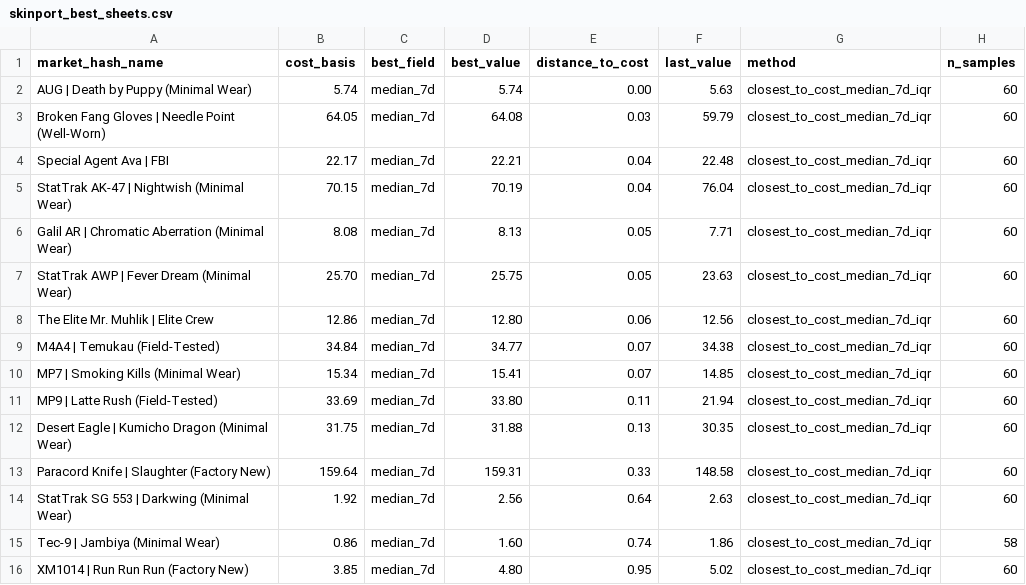
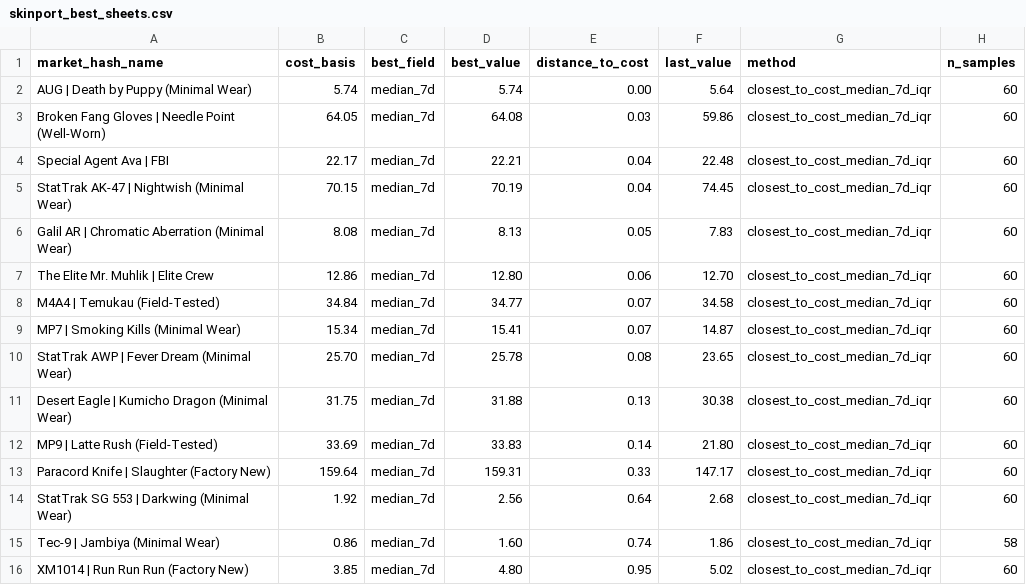
Before and after one commit to jpcarrascom2311-commits/skinport-tracker, a CSV file: skinport_best_sheets.csv, drawn as a sheet.

```diff
--- a/skinport_best_sheets.csv
+++ b/skinport_best_sheets.csv
@@ -1,15 +1,15 @@
 market_hash_name,cost_basis,best_field,best_value,distance_to_cost,last_value,method,n_samples
-AUG | Death by Puppy (Minimal Wear),5.74,median_7d,5.74,0.00,5.63,closest_to_cost_median_7d_iqr,60
-Broken Fang Gloves | Needle Point (Well-Worn),64.05,median_7d,64.08,0.03,59.79,closest_to_cost_median_7d_iqr,60
+AUG | Death by Puppy (Minimal Wear),5.74,median_7d,5.74,0.00,5.64,closest_to_cost_median_7d_iqr,60
+Broken Fang Gloves | Needle Point (Well-Worn),64.05,median_7d,64.08,0.03,59.86,closest_to_cost_median_7d_iqr,60
 Special Agent Ava | FBI,22.17,median_7d,22.21,0.04,22.48,closest_to_cost_median_7d_iqr,60
-StatTrak AK-47 | Nightwish (Minimal Wear),70.15,median_7d,70.19,0.04,76.04,closest_to_cost_median_7d_iqr,60
-Galil AR | Chromatic Aberration (Minimal Wear),8.08,median_7d,8.13,0.05,7.71,closest_to_cost_median_7d_iqr,60
-StatTrak AWP | Fever Dream (Minimal Wear),25.70,median_7d,25.75,0.05,23.63,closest_to_cost_median_7d_iqr,60
-The Elite Mr. Muhlik | Elite Crew,12.86,median_7d,12.80,0.06,12.56,closest_to_cost_median_7d_iqr,60
-M4A4 | Temukau (Field-Tested),34.84,median_7d,34.77,0.07,34.38,closest_to_cost_median_7d_iqr,60
-MP7 | Smoking Kills (Minimal Wear),15.34,median_7d,15.41,0.07,14.85,closest_to_cost_median_7d_iqr,60
-MP9 | Latte Rush (Field-Tested),33.69,median_7d,33.80,0.11,21.94,closest_to_cost_median_7d_iqr,60
-Desert Eagle | Kumicho Dragon (Minimal Wear),31.75,median_7d,31.88,0.13,30.35,closest_to_cost_median_7d_iqr,60
-Paracord Knife | Slaughter (Factory New),159.64,median_7d,159.31,0.33,148.58,closest_to_cost_median_7d_iqr,60
-StatTrak SG 553 | Darkwing (Minimal Wear),1.92,median_7d,2.56,0.64,2.63,closest_to_cost_median_7d_iqr,60
+StatTrak AK-47 | Nightwish (Minimal Wear),70.15,median_7d,70.19,0.04,74.45,closest_to_cost_median_7d_iqr,60
+Galil AR | Chromatic Aberration (Minimal Wear),8.08,median_7d,8.13,0.05,7.83,closest_to_cost_median_7d_iqr,60
+The Elite Mr. Muhlik | Elite Crew,12.86,median_7d,12.80,0.06,12.70,closest_to_cost_median_7d_iqr,60
+M4A4 | Temukau (Field-Tested),34.84,median_7d,34.77,0.07,34.58,closest_to_cost_median_7d_iqr,60
+MP7 | Smoking Kills (Minimal Wear),15.34,median_7d,15.41,0.07,14.87,closest_to_cost_median_7d_iqr,60
+StatTrak AWP | Fever Dream (Minimal Wear),25.70,median_7d,25.78,0.08,23.65,closest_to_cost_median_7d_iqr,60
+Desert Eagle | Kumicho Dragon (Minimal Wear),31.75,median_7d,31.88,0.13,30.38,closest_to_cost_median_7d_iqr,60
+MP9 | Latte Rush (Field-Tested),33.69,median_7d,33.83,0.14,21.80,closest_to_cost_median_7d_iqr,60
+Paracord Knife | Slaughter (Factory New),159.64,median_7d,159.31,0.33,147.17,closest_to_cost_median_7d_iqr,60
+StatTrak SG 553 | Darkwing (Minimal Wear),1.92,median_7d,2.56,0.64,2.68,closest_to_cost_median_7d_iqr,60
 Tec-9 | Jambiya (Minimal Wear),0.86,median_7d,1.60,0.74,1.86,closest_to_cost_median_7d_iqr,58
```
Also changed, not shown: skinport_latest.csv.
